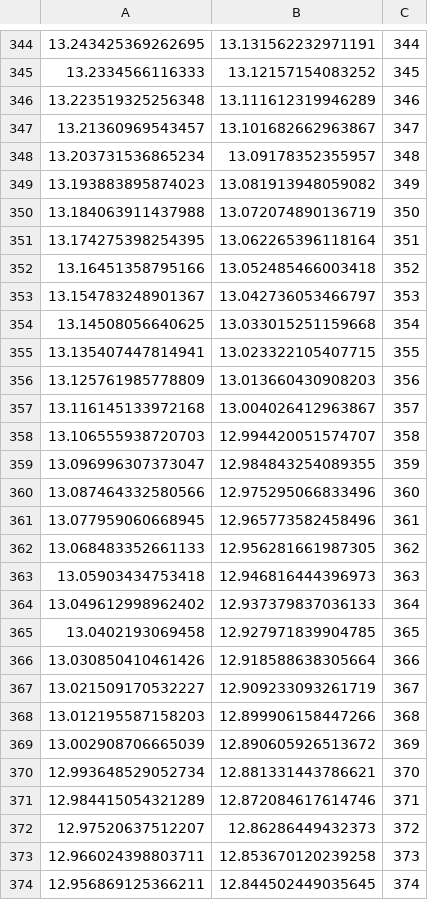
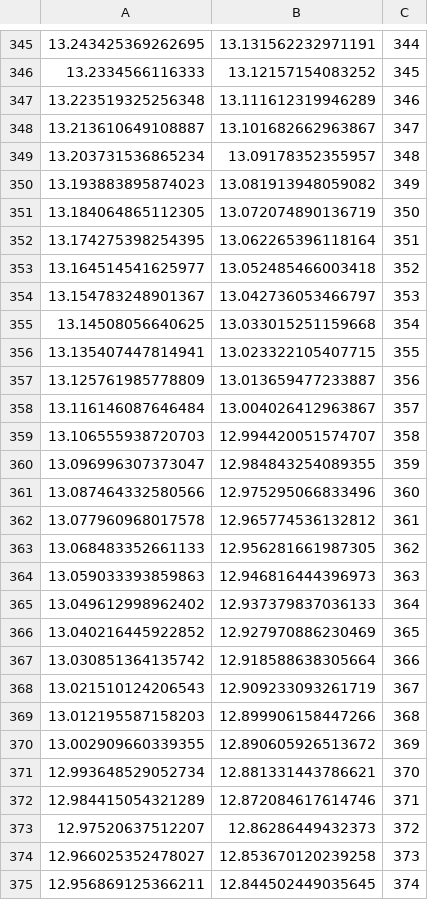
Before and after one commit to jeffrey-cochran/datamining_hmwk2, a CSV file: results/problem_3/c/batch_size_6e+04_step_size_1e-03_ridge_coeff_1e-02.csv, drawn as a sheet; only a part is shown, gaps mark what is left out; the diff covers the shown part only.

```diff
--- a/results/problem_3/c/batch_size_6e+04_step_size_1e-03_ridge_coeff_1e-02.csv
+++ b/results/problem_3/c/batch_size_6e+04_step_size_1e-03_ridge_coeff_1e-02.csv
@@ -346,8 +347,8 @@
 13.223519325256348,13.111612319946289,346
-13.21360969543457,13.101682662963867,347
+13.213610649108887,13.101682662963867,347
 13.203731536865234,13.09178352355957,348
 13.193883895874023,13.081913948059082,349
-13.184063911437988,13.072074890136719,350
+13.184064865112305,13.072074890136719,350
 13.174275398254395,13.062265396118164,351
-13.16451358795166,13.052485466003418,352
+13.164514541625977,13.052485466003418,352
 13.154783248901367,13.042736053466797,353
@@ -355,4 +356,4 @@
 13.135407447814941,13.023322105407715,355
-13.125761985778809,13.013660430908203,356
-13.116145133972168,13.004026412963867,357
+13.125761985778809,13.013659477233887,356
+13.116146087646484,13.004026412963867,357
 13.106555938720703,12.994420051574707,358
@@ -360,11 +361,11 @@
 13.087464332580566,12.975295066833496,360
-13.077959060668945,12.965773582458496,361
+13.077960968017578,12.965774536132812,361
 13.068483352661133,12.956281661987305,362
-13.05903434753418,12.946816444396973,363
+13.059033393859863,12.946816444396973,363
 13.049612998962402,12.937379837036133,364
-13.0402193069458,12.927971839904785,365
-13.030850410461426,12.918588638305664,366
-13.021509170532227,12.909233093261719,367
+13.040216445922852,12.927970886230469,365
+13.030851364135742,12.918588638305664,366
+13.021510124206543,12.909233093261719,367
 13.012195587158203,12.899906158447266,368
-13.002908706665039,12.890605926513672,369
+13.002909660339355,12.890605926513672,369
 12.993648529052734,12.881331443786621,370
@@ -372,3 +373,3 @@
 12.97520637512207,12.86286449432373,372
-12.966024398803711,12.853670120239258,373
+12.966025352478027,12.853670120239258,373
 12.956869125366211,12.844502449035645,374
```
Also changed, not shown: 8 added rows, 8 removed rows and 107 edited cells elsewhere in this file, results/problem_2/batches/step_5e-03_batch_10.csv, results/problem_2/batches/step_5e-03_batch_100.csv, 49 other files.
